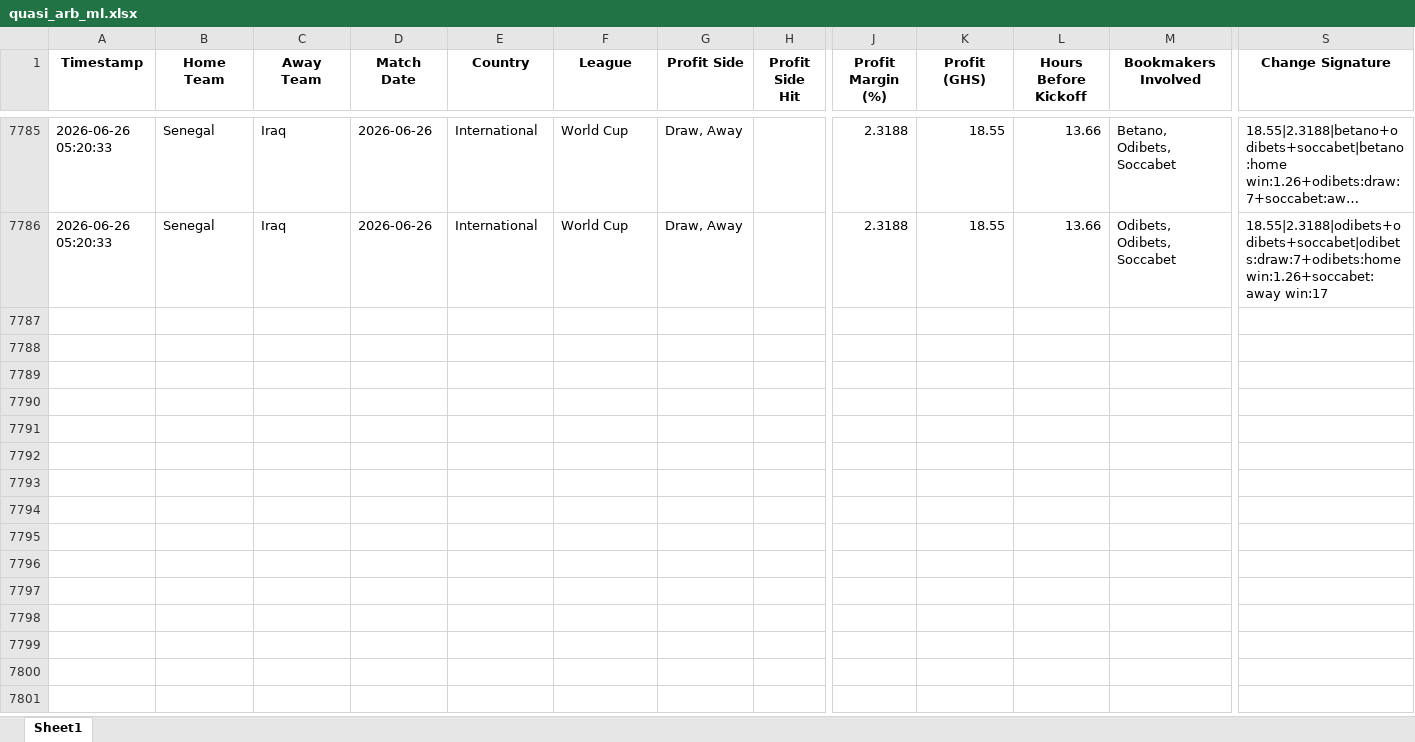
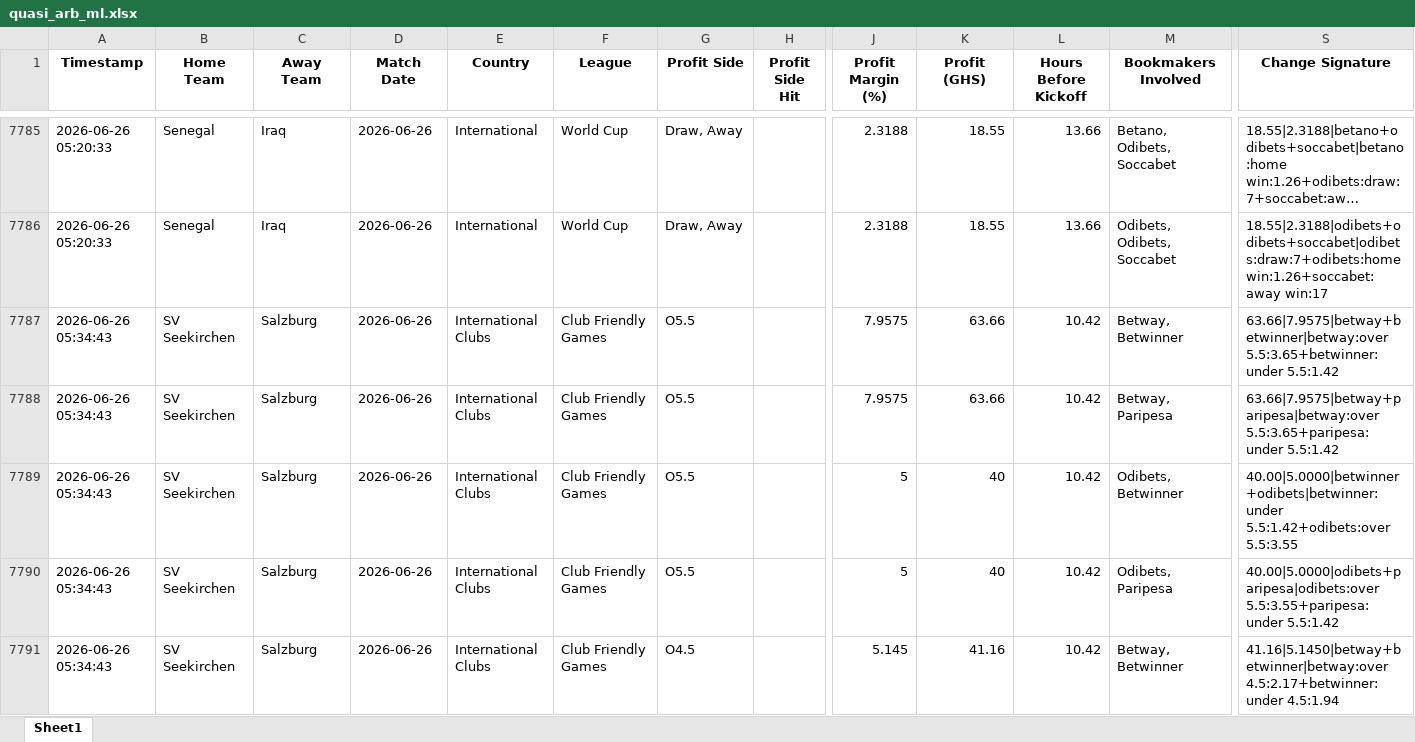
Before and after one commit to ErasmusDuah/ghanaian-odds-market-inefficiency-analysis-system, an Excel workbook: football/data/quasi_arb_ml.xlsx, sheet Sheet1, drawn as a sheet; only a part is shown, gaps mark what is left out; long unchanged cells end in …; values as stored, in another font and other column widths than the file's, no borders; rows hold the shown columns only; the diff covers the shown part only; the diff names each change by its address in the sheet, - before the commit and + after, or states it on an @@ line.

Commit message:
Auto-update intensive arbitrage results (Scan #133)

```diff
--- a/football/data/quasi_arb_ml.xlsx (sheet Sheet1)
+++ b/football/data/quasi_arb_ml.xlsx (sheet Sheet1)
+row 7787: 2026-06-26 05:34:43 | SV Seekirchen | Salzburg | 2026-06-26 | International Clubs | Club Friendly Games | O5.5 |  | 7.9575 | 63.66 | 10.42 | Betway, Betwinner | 63.66|7.9575|betway+betwinner|betway:over 5.5:3.65+betwinner:under 5.5:1.42
+row 7788: 2026-06-26 05:34:43 | SV Seekirchen | Salzburg | 2026-06-26 | International Clubs | Club Friendly Games | O5.5 |  | 7.9575 | 63.66 | 10.42 | Betway, Paripesa | 63.66|7.9575|betway+paripesa|betway:over 5.5:3.65+paripesa:under 5.5:1.42
+row 7789: 2026-06-26 05:34:43 | SV Seekirchen | Salzburg | 2026-06-26 | International Clubs | Club Friendly Games | O5.5 |  | 5 | 40 | 10.42 | Odibets, Betwinner | 40.00|5.0000|betwinner+odibets|betwinner:under 5.5:1.42+odibets:over 5.5:3.55
+row 7790: 2026-06-26 05:34:43 | SV Seekirchen | Salzburg | 2026-06-26 | International Clubs | Club Friendly Games | O5.5 |  | 5 | 40 | 10.42 | Odibets, Paripesa | 40.00|5.0000|odibets+paripesa|odibets:over 5.5:3.55+paripesa:under 5.5:1.42
+row 7791: 2026-06-26 05:34:43 | SV Seekirchen | Salzburg | 2026-06-26 | International Clubs | Club Friendly Games | O4.5 |  | 5.145 | 41.16 | 10.42 | Betway, Betwinner | 41.16|5.1450|betway+betwinner|betway:over 4.5:2.17+betwinner:under 4.5:1.94
```
Also changed, not shown: 5 added rows elsewhere in this sheet, 1 other file.
